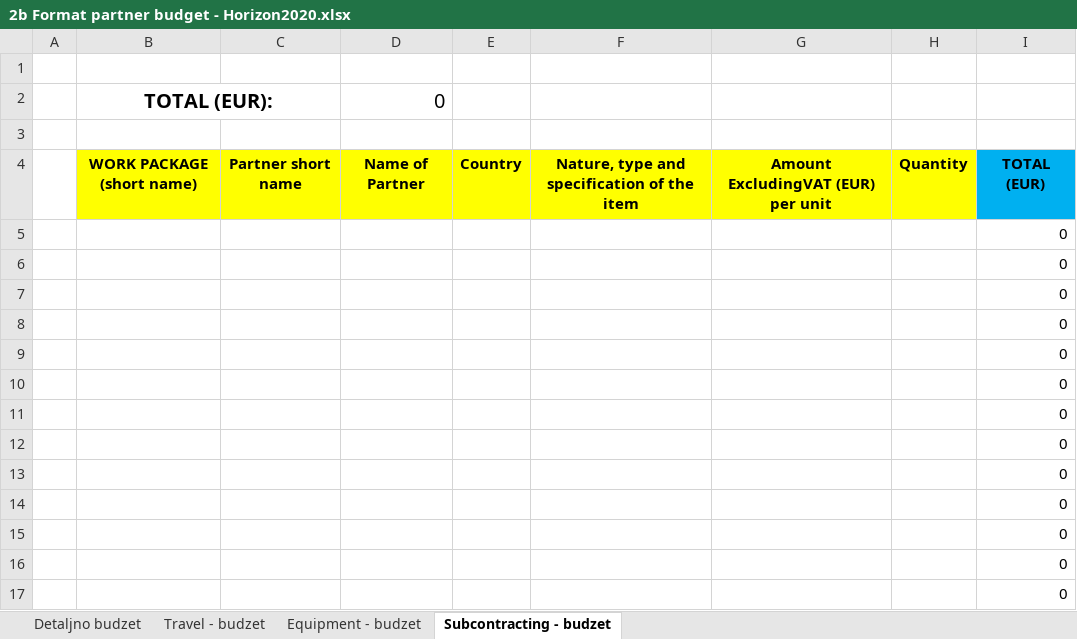
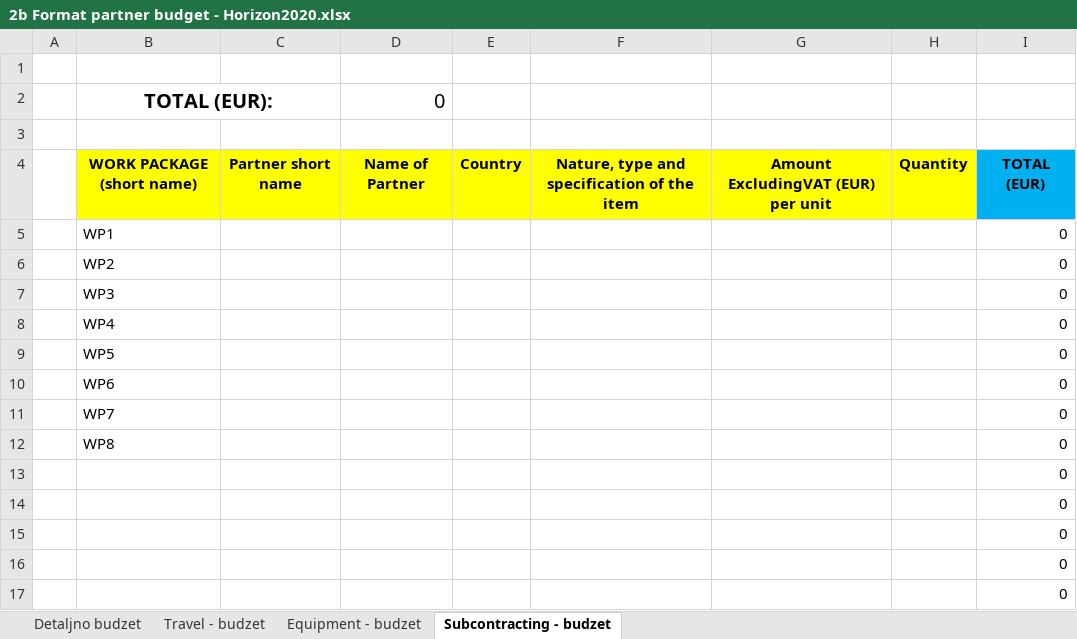
Before and after one commit to markovicanja/Smart_Companion, an Excel workbook: 2b Format partner budget - Horizon2020.xlsx, sheet Subcontracting - budzet, drawn as a sheet; only a part is shown; values as stored, in another font and other column widths than the file's, no borders; the diff names each change by its address in the sheet, - before the commit and + after, or states it on an @@ line.

```diff
--- a/2b Format partner budget - Horizon2020.xlsx (sheet Subcontracting - budzet)
+++ b/2b Format partner budget - Horizon2020.xlsx (sheet Subcontracting - budzet)
-B5: (empty)
+B5: WP1
-B6: (empty)
+B6: WP2
-B7: (empty)
+B7: WP3
-B8: (empty)
+B8: WP4
-B9: (empty)
+B9: WP5
-B10: (empty)
+B10: WP6
-B11: (empty)
+B11: WP7
-B12: (empty)
+B12: WP8
```
Also changed, not shown: sheet Detaljno budzet, sheet Equipment - budzet, sheet Travel - budzet, 2 other files.
